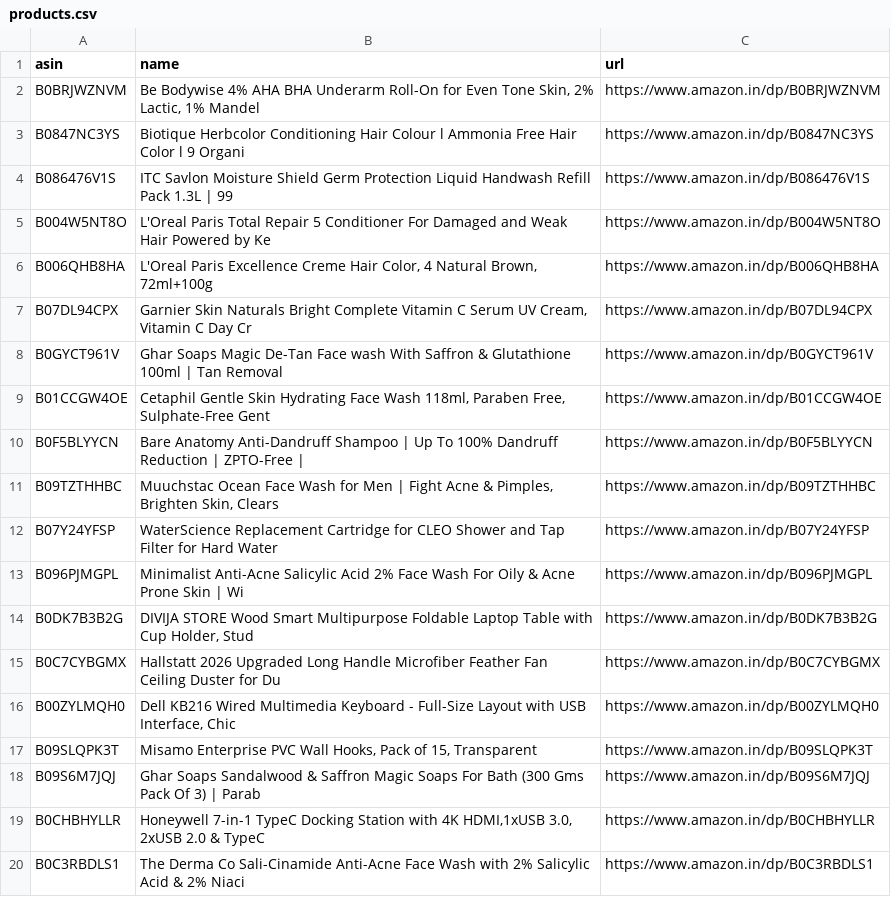
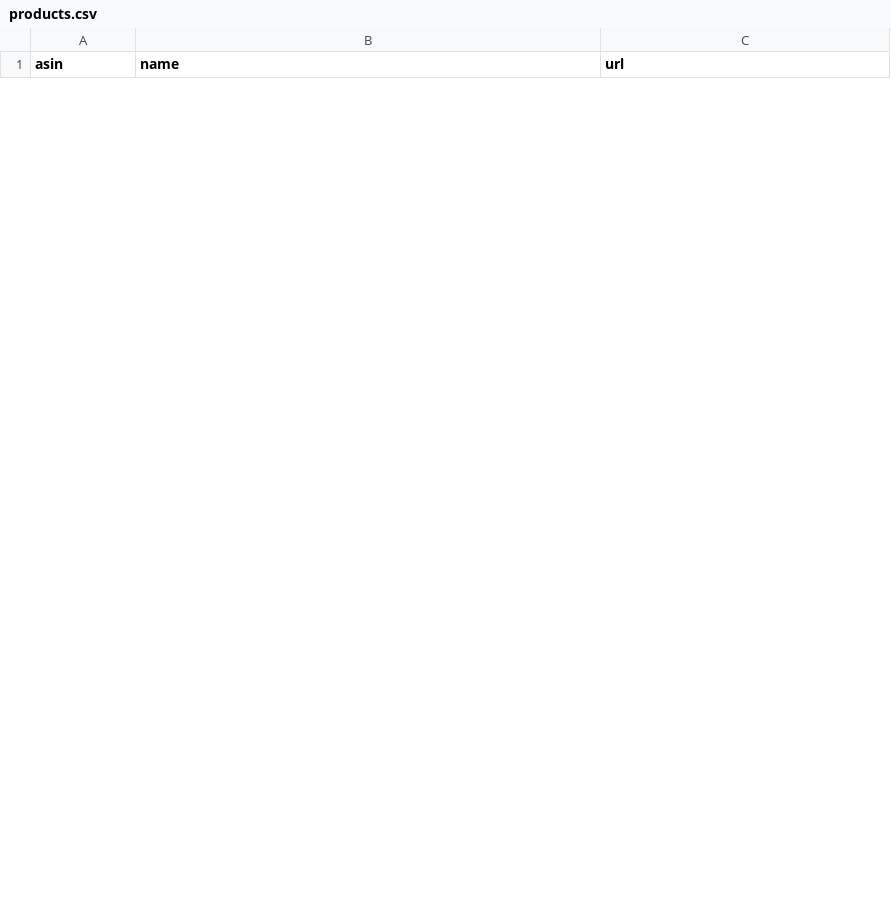
Before and after one commit to AnshikaGoyal17/Fake-Discount-Detector, a CSV file: products.csv, drawn as a sheet; only a part is shown; the diff covers the shown part only.

```diff
--- a/products.csv
+++ b/products.csv
@@ -1,20 +1 @@
 asin,name,url
-B0BRJWZNVM,"Be Bodywise 4% AHA BHA Underarm Roll-On for Even Tone Skin, 2% Lactic, 1% Mandel",https://www.amazon.in/dp/B0BRJWZNVM
-B0847NC3YS,Biotique Herbcolor Conditioning Hair Colour l Ammonia Free Hair Color l 9 Organi,https://www.amazon.in/dp/B0847NC3YS
-B086476V1S,ITC Savlon Moisture Shield Germ Protection Liquid Handwash Refill Pack 1.3L | 99,https://www.amazon.in/dp/B086476V1S
-B004W5NT8O,L'Oreal Paris Total Repair 5 Conditioner For Damaged and Weak Hair Powered by Ke,https://www.amazon.in/dp/B004W5NT8O
-B006QHB8HA,"L'Oreal Paris Excellence Creme Hair Color, 4 Natural Brown, 72ml+100g",https://www.amazon.in/dp/B006QHB8HA
-B07DL94CPX,"Garnier Skin Naturals Bright Complete Vitamin C Serum UV Cream, Vitamin C Day Cr",https://www.amazon.in/dp/B07DL94CPX
-B0GYCT961V,Ghar Soaps Magic De-Tan Face wash With Saffron & Glutathione 100ml | Tan Removal,https://www.amazon.in/dp/B0GYCT961V
-B01CCGW4OE,"Cetaphil Gentle Skin Hydrating Face Wash 118ml, Paraben Free, Sulphate-Free Gent",https://www.amazon.in/dp/B01CCGW4OE
-B0F5BLYYCN,Bare Anatomy Anti-Dandruff Shampoo | Up To 100% Dandruff Reduction | ZPTO-Free |,https://www.amazon.in/dp/B0F5BLYYCN
-B09TZTHHBC,"Muuchstac Ocean Face Wash for Men | Fight Acne & Pimples, Brighten Skin, Clears ",https://www.amazon.in/dp/B09TZTHHBC
-B07Y24YFSP,WaterScience Replacement Cartridge for CLEO Shower and Tap Filter for Hard Water,https://www.amazon.in/dp/B07Y24YFSP
-B096PJMGPL,Minimalist Anti-Acne Salicylic Acid 2% Face Wash For Oily & Acne Prone Skin | Wi,https://www.amazon.in/dp/B096PJMGPL
-B0DK7B3B2G,"DIVIJA STORE Wood Smart Multipurpose Foldable Laptop Table with Cup Holder, Stud",https://www.amazon.in/dp/B0DK7B3B2G
-B0C7CYBGMX,Hallstatt 2026 Upgraded Long Handle Microfiber Feather Fan Ceiling Duster for Du,https://www.amazon.in/dp/B0C7CYBGMX
-B00ZYLMQH0,"Dell KB216 Wired Multimedia Keyboard - Full-Size Layout with USB Interface, Chic",https://www.amazon.in/dp/B00ZYLMQH0
-B09SLQPK3T,"Misamo Enterprise PVC Wall Hooks, Pack of 15, Transparent",https://www.amazon.in/dp/B09SLQPK3T
-B09S6M7JQJ,Ghar Soaps Sandalwood & Saffron Magic Soaps For Bath (300 Gms Pack Of 3) | Parab,https://www.amazon.in/dp/B09S6M7JQJ
-B0CHBHYLLR,"Honeywell 7-in-1 TypeC Docking Station with 4K HDMI,1xUSB 3.0, 2xUSB 2.0 & TypeC",https://www.amazon.in/dp/B0CHBHYLLR
-B0C3RBDLS1,The Derma Co Sali-Cinamide Anti-Acne Face Wash with 2% Salicylic Acid & 2% Niaci,https://www.amazon.in/dp/B0C3RBDLS1
```
Also changed, not shown: 30 added rows and 11 removed rows elsewhere in this file, 3 other files.
